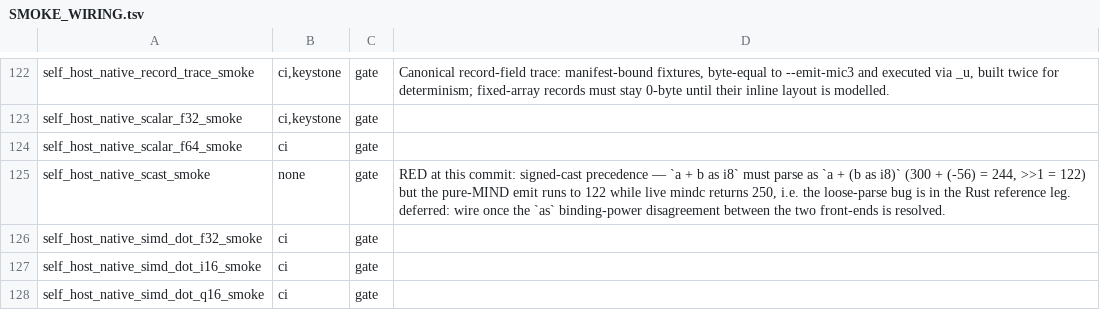
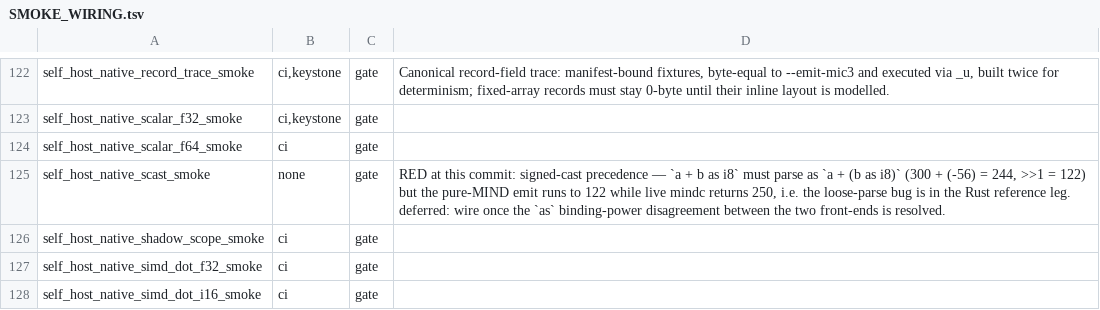
Before and after one commit to star-ga/mind, a TSV file: examples/mindc_mind/SMOKE_WIRING.tsv, drawn as a sheet; only a part is shown, gaps mark what is left out; the shorter side is filled out with more unchanged rows; the diff names each change by its address in the sheet, - before the commit and + after, or states it on an @@ line.

Commit message:
fix(native): scope nested bindings at loop exits and in range-for desugars
A break/continue taken while a loop-body `let` shadows a carried name
flushed the shadow's slot into the carried variable's post slot, so the
emitter refused every such function (fn-wide poison). The exit flush now
resolves each carried name to its latest binding made before the first
body-local declaration of that name (nb_lets_lookup_carried; the loop
frame records the let-env count at body entry), and the refusal is gone.

Range-for: the byte-neutral desugar `let VAR = LO; while VAR < HI { ...;
VAR = VAR + 1; }` is now taken only when VAR is bound nowhere in an
enclosing scope (block let, enclosing for header, parameter) and the body
does not re-declare it, mirroring lower.rs needs_hygiene. Before, a body
`let VAR` or a nested `for VAR` hung (the step hit the shadow) and a for
over a parameter or outer let leaked the counter past the loop.

The Rust bridge admits the shadow shapes the smoke proves (a scalar
i64/i32/f64 `let` over a scalar `let` or parameter across if/else blocks
and while loops) when the compiler ELF carries the scoped-nested-bindings
mark (nb_cap_scoped_nested_bindings); every other shadow, and every shadow
under an unmarked seed, is still refused.

self_host_native_shadow_scope_smoke.py: hand fixtures plus 200 generated
programs vs a lexically scoped Python model and the MLIR build; a refusal
passes only when the alpha-renamed twin is refused too or when only the
mic@3 note builder refused (code generator alone gives the model value).

```diff
--- a/examples/mindc_mind/SMOKE_WIRING.tsv
+++ b/examples/mindc_mind/SMOKE_WIRING.tsv
+row 126: self_host_native_shadow_scope_smoke | ci | gate
```
Also changed, not shown: 9 other files.
